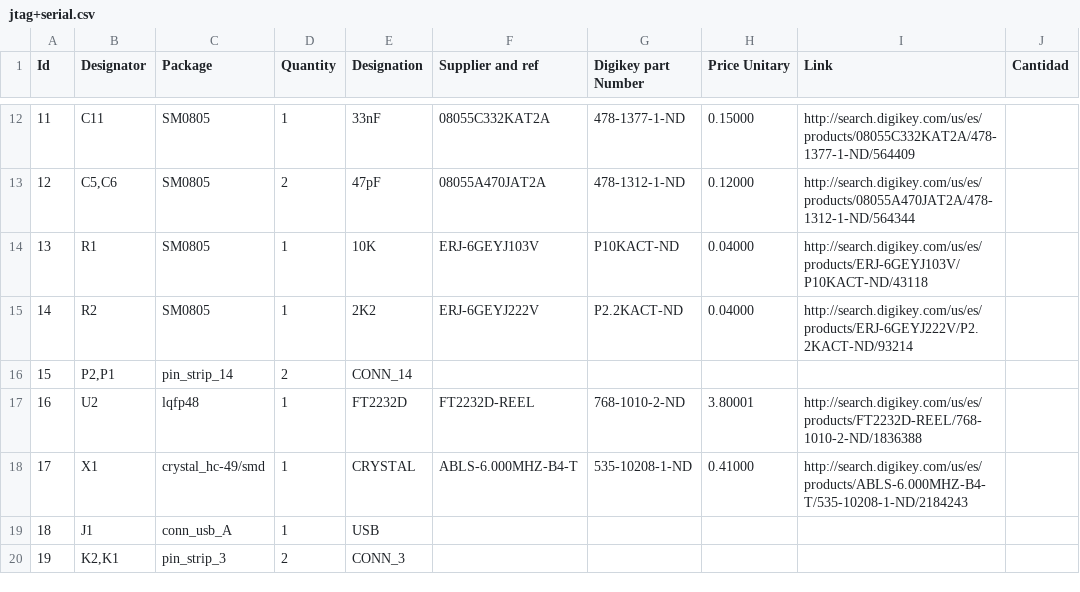
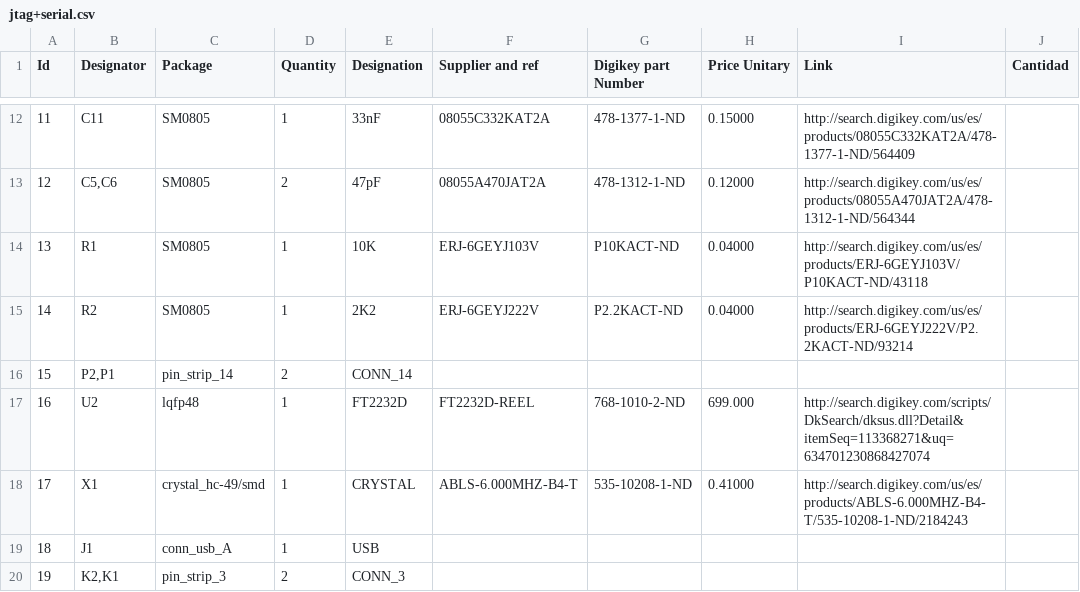
Before and after one commit to Linux-enCaja/robotica, a CSV file: SIEBOT/jtag-serial/serial+jtag/jtag+serial.csv, drawn as a sheet; only a part is shown, gaps mark what is left out; the diff names each change by its address in the sheet, - before the commit and + after, or states it on an @@ line.

```diff
--- a/SIEBOT/jtag-serial/serial+jtag/jtag+serial.csv
+++ b/SIEBOT/jtag-serial/serial+jtag/jtag+serial.csv
-H17 (Price Unitary): 3.80001
+H17 (Price Unitary): 699.000
-I17 (Link): http://search.digikey.com/us/es/products/FT2232D-REEL/768-1010-2-ND/1836388
+I17 (Link): http://search.digikey.com/scripts/DkSearch/dksus.dll?Detail&itemSeq=113368271&uq=634701230868427074
```
Also changed, not shown: 14 other files.
